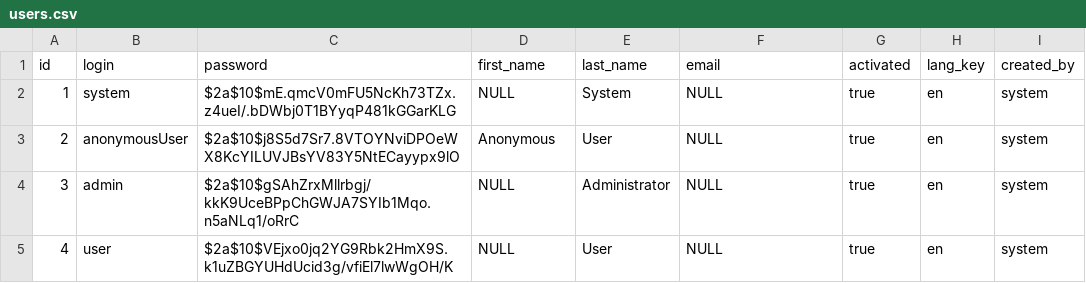
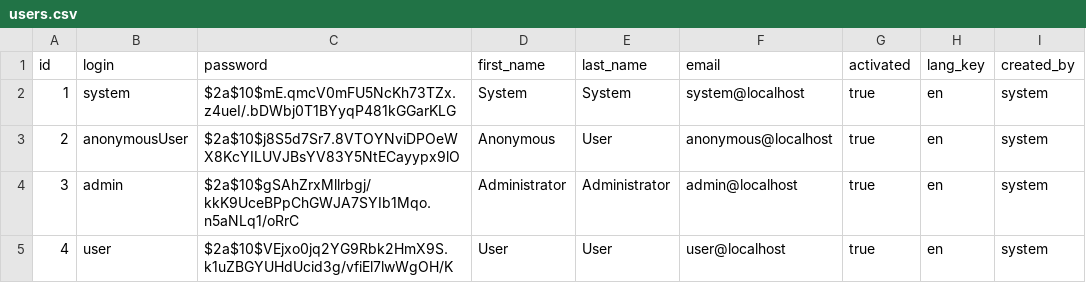
Before and after one commit to stealthdev88/jhipster-sample-app, a CSV file: src/main/resources/config/liquibase/users.csv, drawn as a sheet.

```diff
--- a/src/main/resources/config/liquibase/users.csv
+++ b/src/main/resources/config/liquibase/users.csv
@@ -1,5 +1,5 @@
 id;login;password;first_name;last_name;email;activated;lang_key;created_by
-1;system;$2a$10$mE.qmcV0mFU5NcKh73TZx.z4ueI/.bDWbj0T1BYyqP481kGGarKLG;NULL;System;NULL;true;en;system
-2;anonymousUser;$2a$10$j8S5d7Sr7.8VTOYNviDPOeWX8KcYILUVJBsYV83Y5NtECayypx9lO;Anonymous;User;NULL;true;en;system
-3;admin;$2a$10$gSAhZrxMllrbgj/kkK9UceBPpChGWJA7SYIb1Mqo.n5aNLq1/oRrC;NULL;Administrator;NULL;true;en;system
-4;user;$2a$10$VEjxo0jq2YG9Rbk2HmX9S.k1uZBGYUHdUcid3g/vfiEl7lwWgOH/K;NULL;User;NULL;true;en;system
+1;system;$2a$10$mE.qmcV0mFU5NcKh73TZx.z4ueI/.bDWbj0T1BYyqP481kGGarKLG;System;System;system@localhost;true;en;system
+2;anonymousUser;$2a$10$j8S5d7Sr7.8VTOYNviDPOeWX8KcYILUVJBsYV83Y5NtECayypx9lO;Anonymous;User;anonymous@localhost;true;en;system
+3;admin;$2a$10$gSAhZrxMllrbgj/kkK9UceBPpChGWJA7SYIb1Mqo.n5aNLq1/oRrC;Administrator;Administrator;admin@localhost;true;en;system
+4;user;$2a$10$VEjxo0jq2YG9Rbk2HmX9S.k1uZBGYUHdUcid3g/vfiEl7lwWgOH/K;User;User;user@localhost;true;en;system
```
Also changed, not shown: 17 other files.
